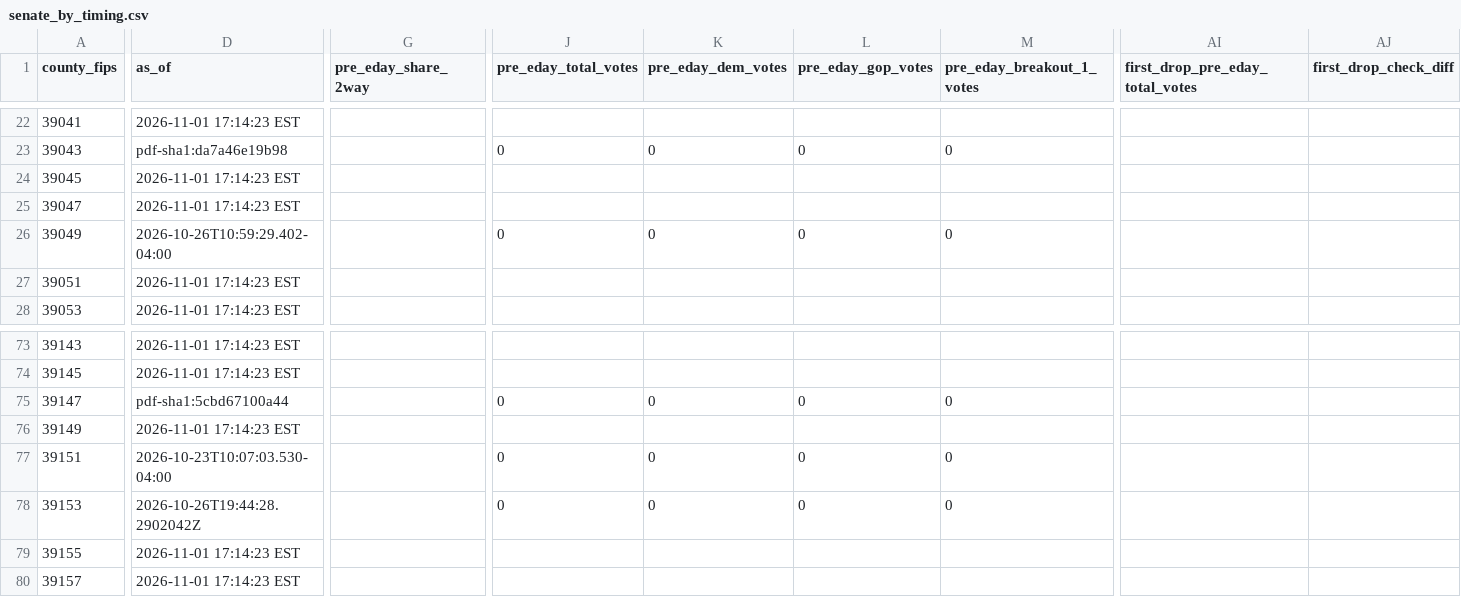
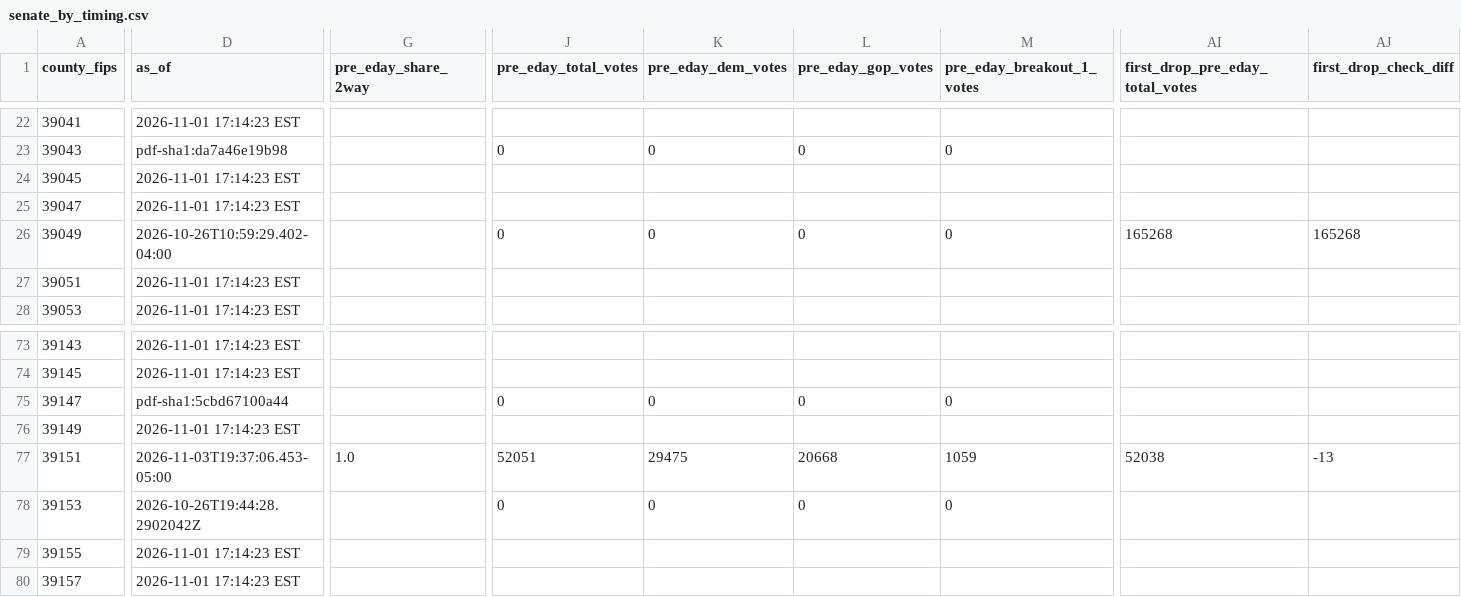
Before and after one commit to dscarvalone/scrapers2026, a CSV file: results/senate_by_timing.csv, drawn as a sheet; only a part is shown, gaps mark what is left out; the diff covers the shown part only; the diff names each change by its address in the sheet, - before the commit and + after, or states it on an @@ line.

```diff
--- a/results/senate_by_timing.csv
+++ b/results/senate_by_timing.csv
-AI26 (first_drop_pre_eday_total_votes): (empty)
+AI26 (first_drop_pre_eday_total_votes): 165268
-AJ26 (first_drop_check_diff): (empty)
+AJ26 (first_drop_check_diff): 165268
-D77 (as_of): 2026-10-23T10:07:03.530-04:00
+D77 (as_of): 2026-11-03T19:37:06.453-05:00
-G77 (pre_eday_share_2way): (empty)
+G77 (pre_eday_share_2way): 1.0
-J77 (pre_eday_total_votes): 0
+J77 (pre_eday_total_votes): 52051
-K77 (pre_eday_dem_votes): 0
+K77 (pre_eday_dem_votes): 29475
-L77 (pre_eday_gop_votes): 0
+L77 (pre_eday_gop_votes): 20668
-M77 (pre_eday_breakout_1_votes): 0
+M77 (pre_eday_breakout_1_votes): 1059
-AI77 (first_drop_pre_eday_total_votes): (empty)
+AI77 (first_drop_pre_eday_total_votes): 52038
-AJ77 (first_drop_check_diff): (empty)
+AJ77 (first_drop_check_diff): -13
```
Also changed, not shown: 3 edited cells elsewhere in this file, counties/stark/data/summary_wide.csv, results/senate_statewide_by_county.csv, 1 other file.
